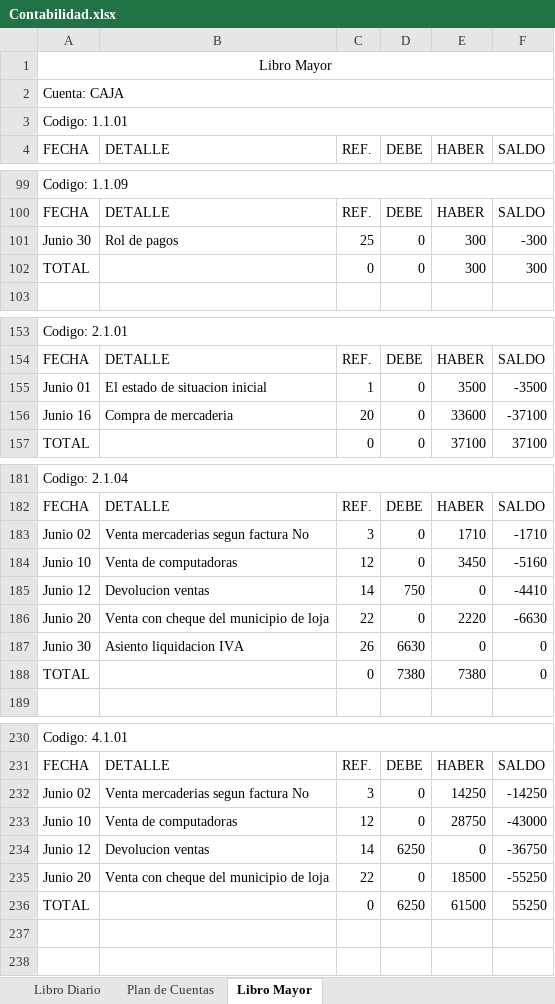
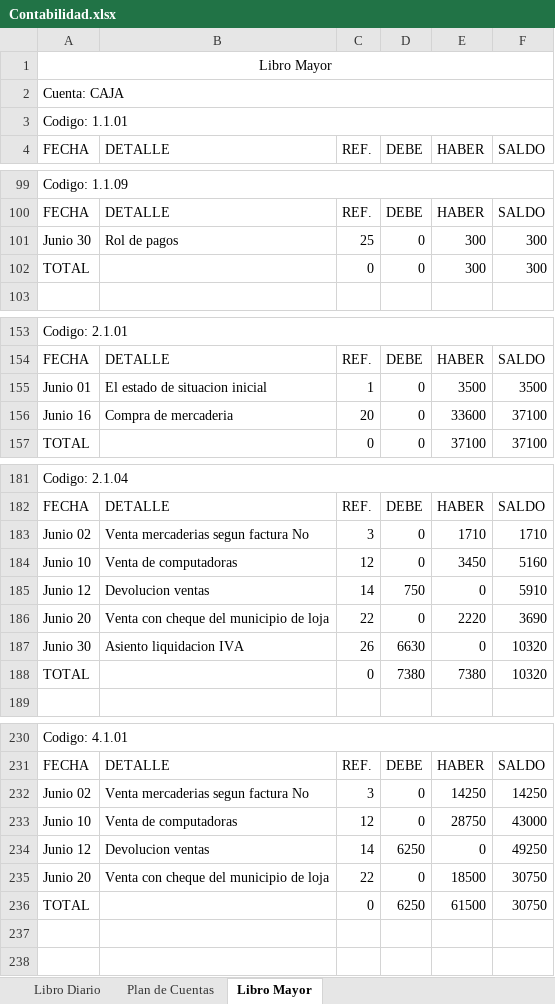
Before and after one commit to JamesJose7/Programa-Contable, an Excel workbook: Contabilidad.xlsx, sheet Libro Mayor, drawn as a sheet; only a part is shown, gaps mark what is left out; values as stored, in another font and other column widths than the file's, no borders; the diff covers the shown part only; the diff names each change by its address in the sheet, - before the commit and + after, or states it on an @@ line.

```diff
--- a/Contabilidad.xlsx (sheet Libro Mayor)
+++ b/Contabilidad.xlsx (sheet Libro Mayor)
-F101 (SALDO): -300
+F101 (SALDO): 300
-F155 (SALDO): -3500
+F155 (SALDO): 3500
-F156 (SALDO): -37100
+F156 (SALDO): 37100
-F183 (SALDO): -1710
+F183 (SALDO): 1710
-F184 (SALDO): -5160
+F184 (SALDO): 5160
-F185 (SALDO): -4410
+F185 (SALDO): 5910
-F186 (SALDO): -6630
+F186 (SALDO): 3690
-F187:F188 (SALDO): 0
+F187:F188 (SALDO): 10320
-F232 (SALDO): -14250
+F232 (SALDO): 14250
-F233 (SALDO): -43000
+F233 (SALDO): 43000
-F234 (SALDO): -36750
+F234 (SALDO): 49250
-F235 (SALDO): -55250
+F235 (SALDO): 30750
-F236 (SALDO): 55250
+F236 (SALDO): 30750
```
Also changed, not shown: 8 edited cells elsewhere in this sheet, 2 other files.
